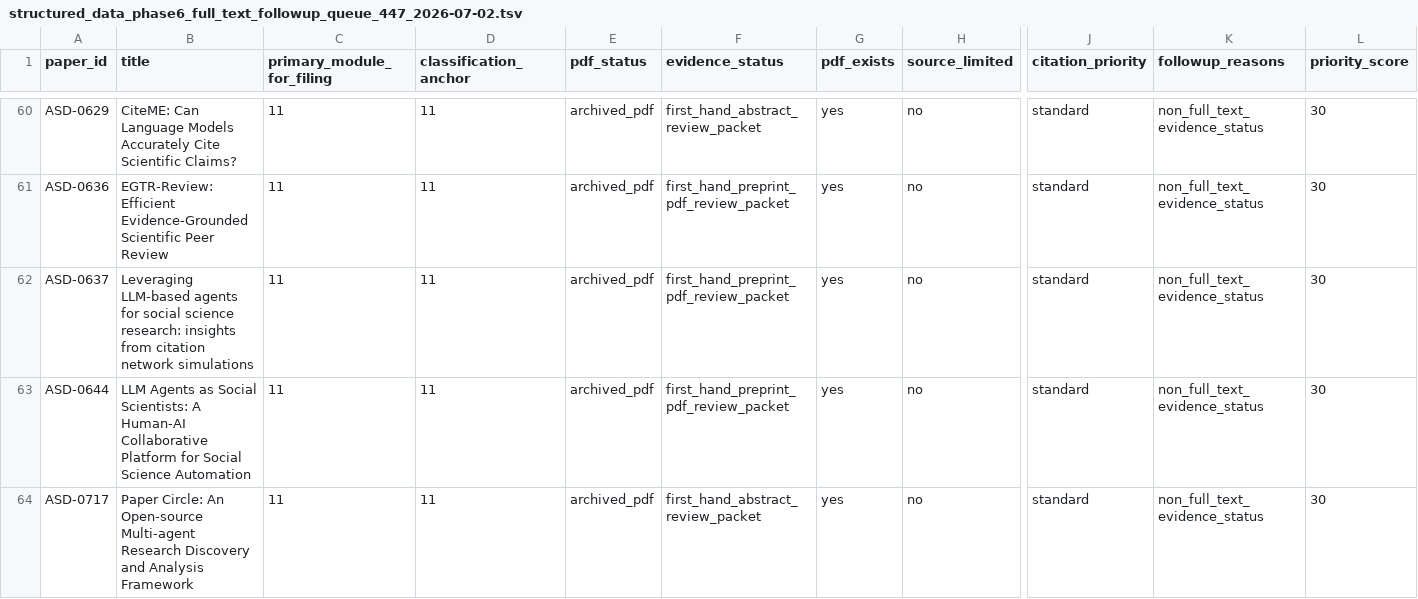
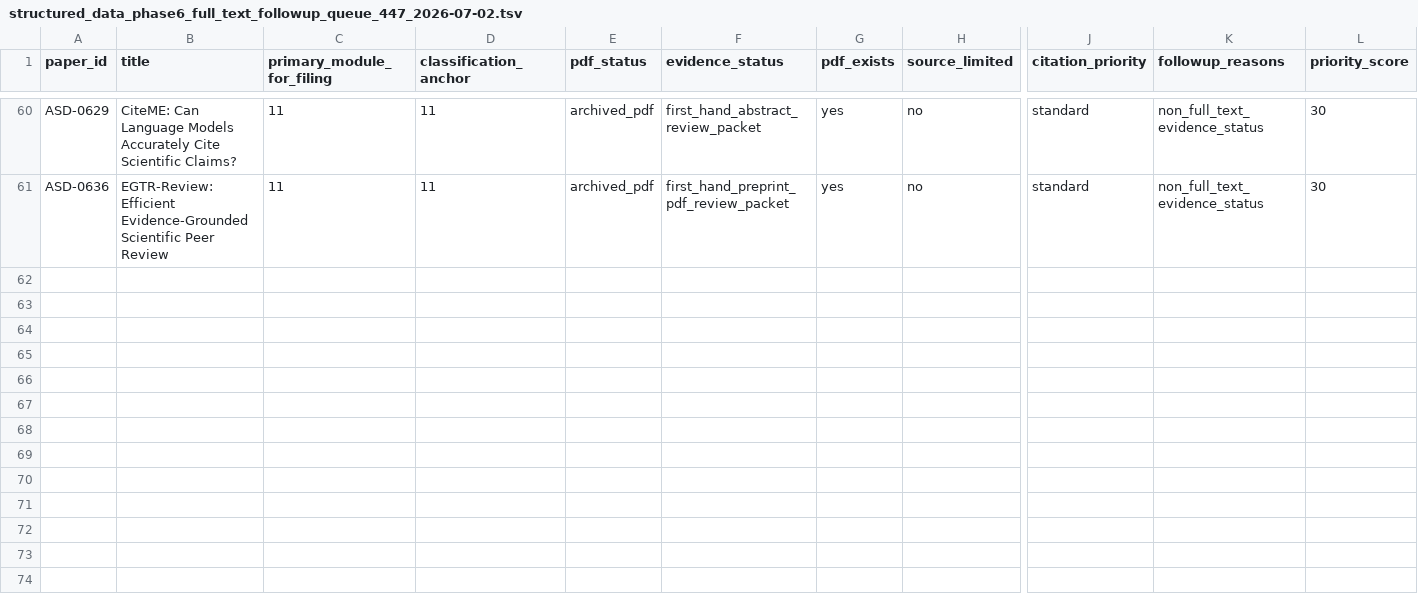
Before and after one commit to zzy451/Autonomous-Scientific-Discovery, a TSV file: Autonomous Scientific Discovery/Coverage_Check/structured_data_phase6_full_text_followup_queue_447_2026-07-02.tsv, drawn as a sheet; only a part is shown, gaps mark what is left out; rows hold the shown columns only; the diff names each change by its address in the sheet, - before the commit and + after, or states it on an @@ line.

```diff
--- a/Autonomous Scientific Discovery/Coverage_Check/structured_data_phase6_full_text_followup_queue_447_2026-07-02.tsv
+++ b/Autonomous Scientific Discovery/Coverage_Check/structured_data_phase6_full_text_followup_queue_447_2026-07-02.tsv
-row 62: ASD-0637 | Leveraging LLM-based agents for social science research: insights from citation network simulations | 11 | 11 | archived_pdf | first_hand_preprint_pdf_review_packet | yes | no | standard | non_full_text_evidence_status | 30
-row 63: ASD-0644 | LLM Agents as Social Scientists: A Human-AI Collaborative Platform for Social Science Automation | 11 | 11 | archived_pdf | first_hand_preprint_pdf_review_packet | yes | no | standard | non_full_text_evidence_status | 30
-row 64: ASD-0717 | Paper Circle: An Open-source Multi-agent Research Discovery and Analysis Framework | 11 | 11 | archived_pdf | first_hand_abstract_review_packet | yes | no | standard | non_full_text_evidence_status | 30
```
Also changed, not shown: Autonomous Scientific Discovery/Data/papers.csv, 28 other files.
